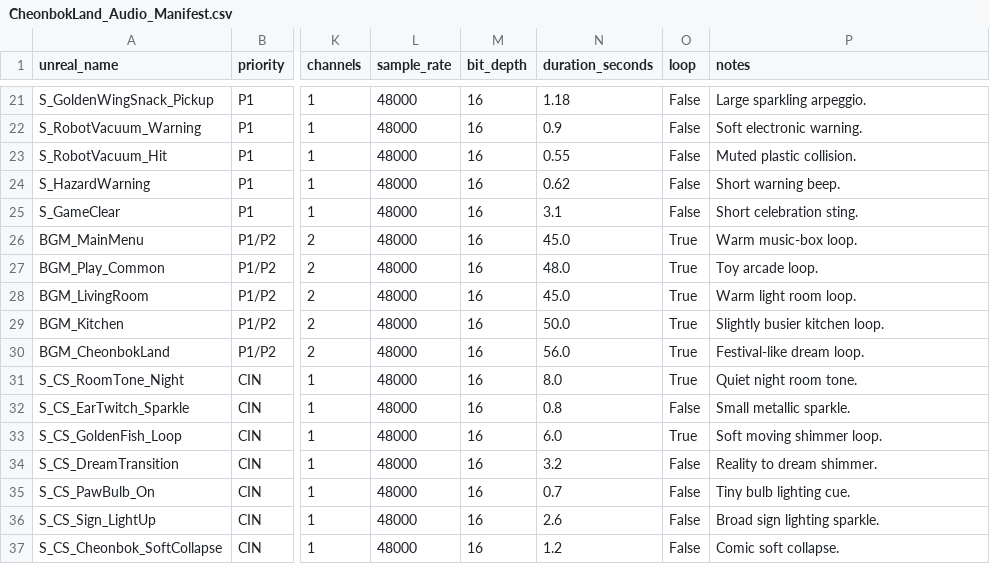
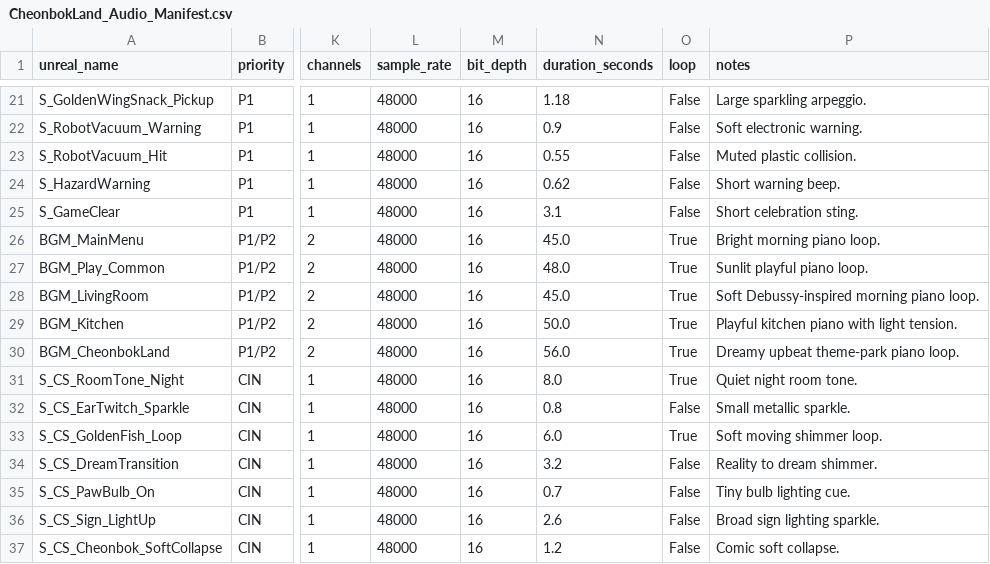
Before and after one commit to liomwh-wyatt/CH03_Task05, a CSV file: Docs/CheonbokLand_Audio_Manifest.csv, drawn as a sheet; only a part is shown, gaps mark what is left out; the diff names each change by its address in the sheet, - before the commit and + after, or states it on an @@ line.

```diff
--- a/Docs/CheonbokLand_Audio_Manifest.csv
+++ b/Docs/CheonbokLand_Audio_Manifest.csv
-P26 (notes): Warm music-box loop.
+P26 (notes): Bright morning piano loop.
-P27 (notes): Toy arcade loop.
+P27 (notes): Sunlit playful piano loop.
-P28 (notes): Warm light room loop.
+P28 (notes): Soft Debussy-inspired morning piano loop.
-P29 (notes): Slightly busier kitchen loop.
+P29 (notes): Playful kitchen piano with light tension.
-P30 (notes): Festival-like dream loop.
+P30 (notes): Dreamy upbeat theme-park piano loop.
```
Also changed, not shown: 57 other files.
